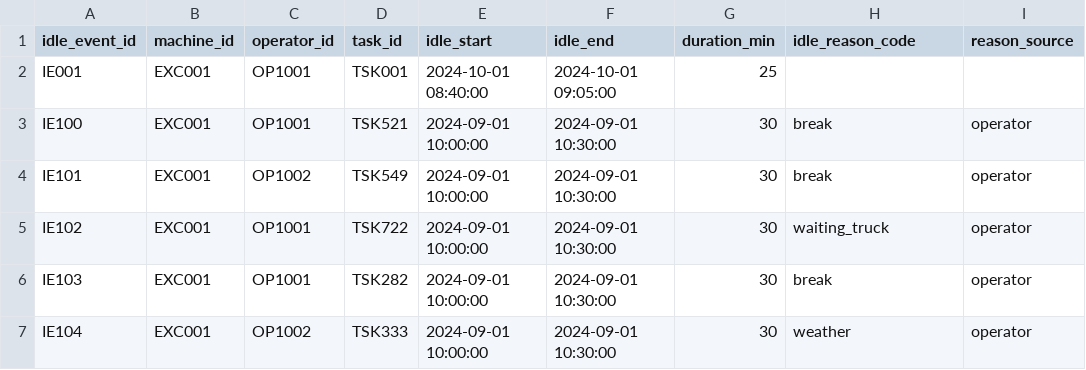
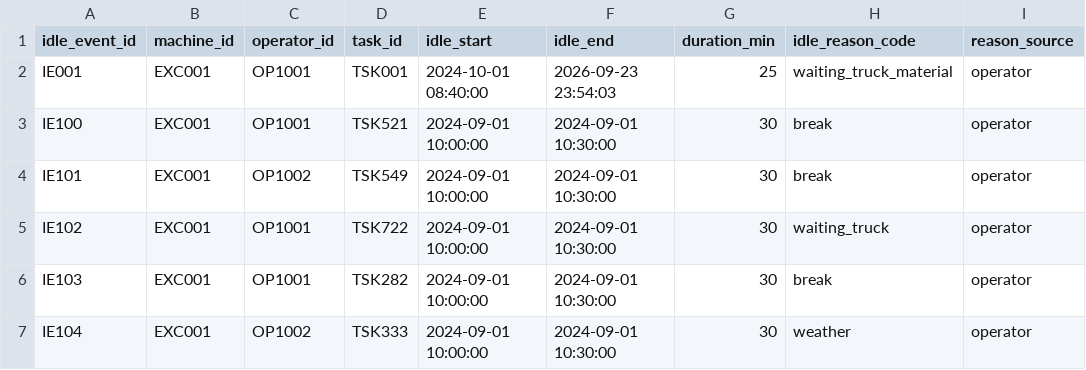
Before and after one commit to atharv1945/Caterpillar, a CSV file: backend/app/data/idle_events.csv, drawn as a sheet.

Commit message:
feat: implement Phase 2 backend APIs

```diff
--- a/backend/app/data/idle_events.csv
+++ b/backend/app/data/idle_events.csv
@@ -1,3 +1,3 @@
 idle_event_id,machine_id,operator_id,task_id,idle_start,idle_end,duration_min,idle_reason_code,reason_source
-IE001,EXC001,OP1001,TSK001,2024-10-01 08:40:00,2024-10-01 09:05:00,25,,
+IE001,EXC001,OP1001,TSK001,2024-10-01 08:40:00,2026-09-23 23:54:03,25,waiting_truck_material,operator
 IE100,EXC001,OP1001,TSK521,2024-09-01 10:00:00,2024-09-01 10:30:00,30,break,operator
```
Also changed, not shown: 7 other files.
